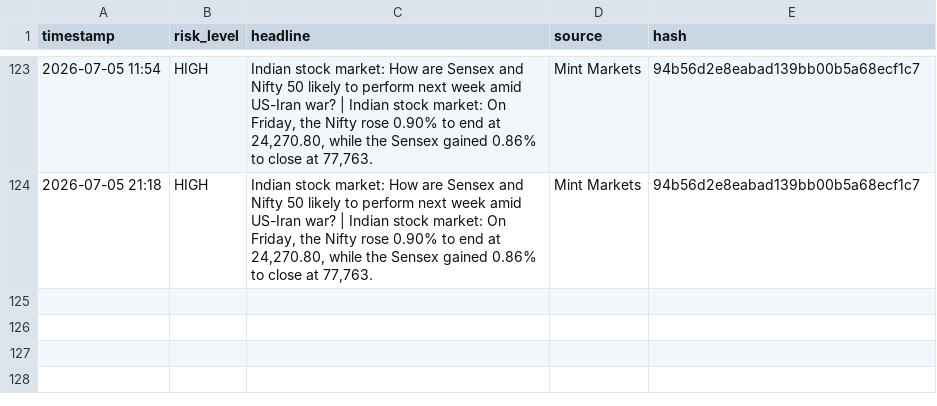
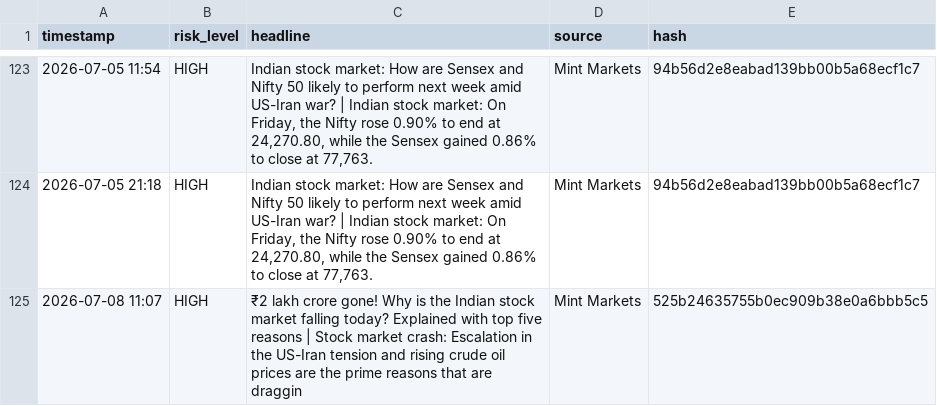
Before and after one commit to Sriram-0432/dip-alert, a CSV file: crisis_log.csv, drawn as a sheet; only a part is shown, gaps mark what is left out.

```diff
--- a/crisis_log.csv
+++ b/crisis_log.csv
@@ -124 +124,2 @@ timestamp,risk_level,headline,source,hash
 2026-07-05 21:18,HIGH,"Indian stock market: How are Sensex and Nifty 50 likely to perform next week amid US-Iran war? | Indian stock market: On Friday, the Nifty rose 0.90% to end at 24,270.80, while the Sensex gained 0.86% to close at 77,763.",Mint Markets,94b56d2e8eabad139bb00b5a68ecf1c7
+2026-07-08 11:07,HIGH,₹2 lakh crore gone! Why is the Indian stock market falling today? Explained with top five reasons | Stock market crash: Escalation in the US-Iran tension and rising crude oil prices are the prime reasons that are draggin,Mint Markets,525b24635755b0ec909b38e0a6bbb5c5
```
